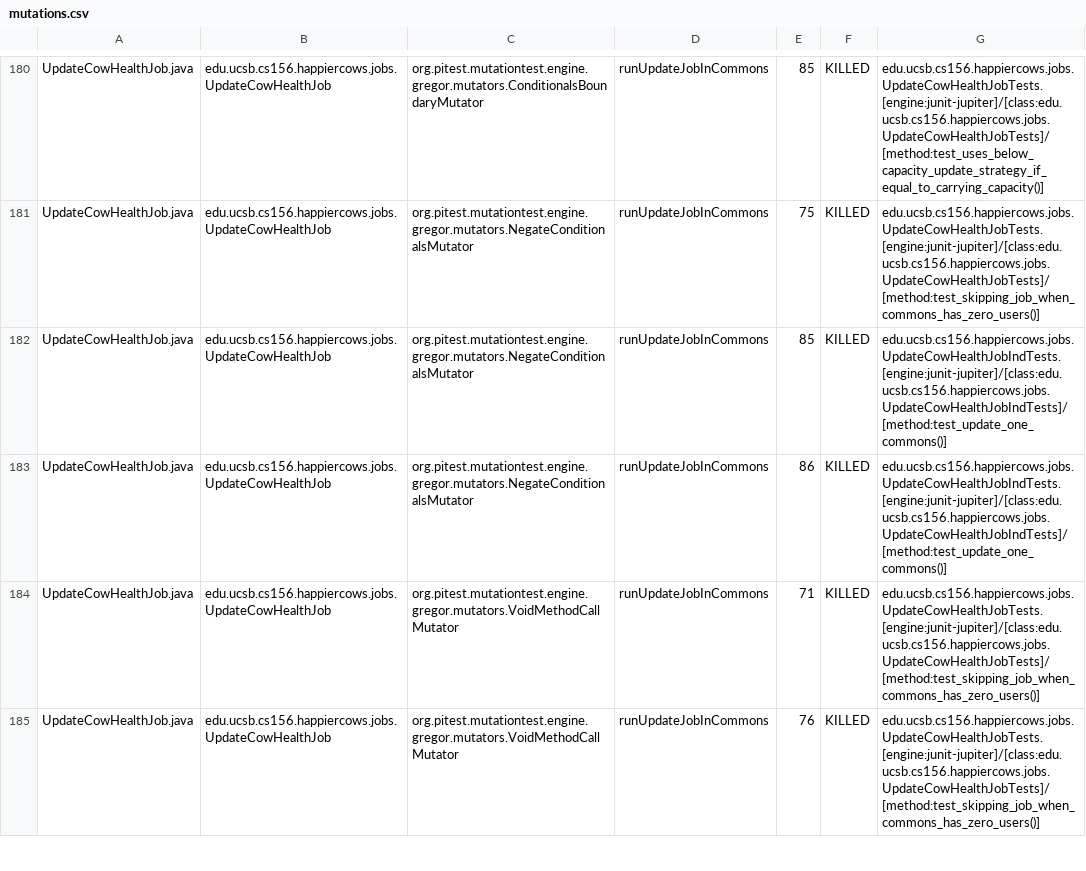
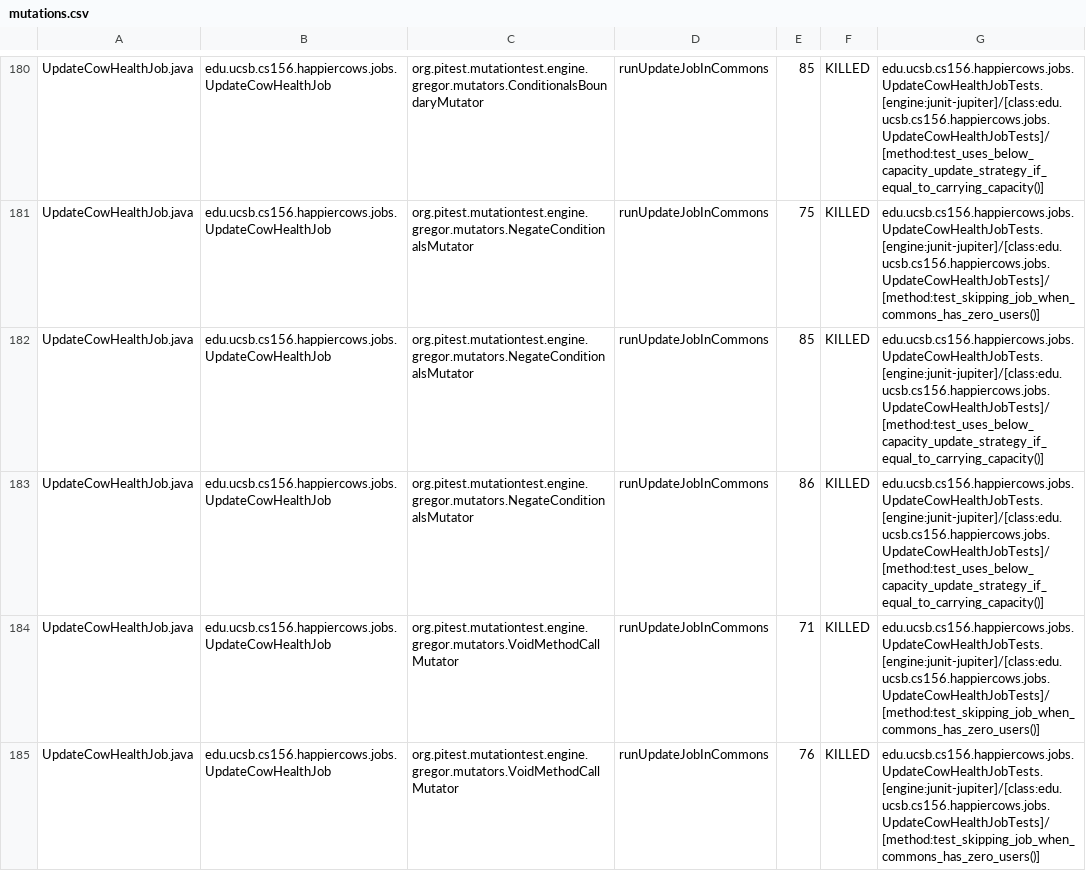
Before and after one commit to ucsb-cs156-s24/proj-happycows-s24-4pm-5, a CSV file: prs/74/pitest/mutations.csv, drawn as a sheet; only a part is shown, gaps mark what is left out; the diff covers the shown part only.

Commit message:
Deploying to gh-pages from @ ucsb-cs156-s24/proj-happycows-s24-4pm-5@49638e56a4be6049f4051dac69064c841d507e4f 🚀

```diff
--- a/prs/74/pitest/mutations.csv
+++ b/prs/74/pitest/mutations.csv
@@ -181,4 +181,4 @@ UpdateCowHealthJob.java,edu.ucsb.cs156.happiercows.jobs.UpdateCowHealthJob,org.p
 UpdateCowHealthJob.java,edu.ucsb.cs156.happiercows.jobs.UpdateCowHealthJob,org.pitest.mutationtest.engine.gregor.mutators.NegateConditionalsMutator,runUpdateJobInCommons,75,KILLED,edu.ucsb.cs156.happiercows.jobs.UpdateCowHealthJobTests.[engine:junit-jupiter]/[class:edu.ucsb.cs156.happiercows.jobs.UpdateCowHealthJobTests]/[method:test_skipping_job_when_commons_has_zero_users()]
-UpdateCowHealthJob.java,edu.ucsb.cs156.happiercows.jobs.UpdateCowHealthJob,org.pitest.mutationtest.engine.gregor.mutators.NegateConditionalsMutator,runUpdateJobInCommons,85,KILLED,edu.ucsb.cs156.happiercows.jobs.UpdateCowHealthJobIndTests.[engine:junit-jupiter]/[class:edu.ucsb.cs156.happiercows.jobs.UpdateCowHealthJobIndTests]/[method:test_update_one_commons()]
-UpdateCowHealthJob.java,edu.ucsb.cs156.happiercows.jobs.UpdateCowHealthJob,org.pitest.mutationtest.engine.gregor.mutators.NegateConditionalsMutator,runUpdateJobInCommons,86,KILLED,edu.ucsb.cs156.happiercows.jobs.UpdateCowHealthJobIndTests.[engine:junit-jupiter]/[class:edu.ucsb.cs156.happiercows.jobs.UpdateCowHealthJobIndTests]/[method:test_update_one_commons()]
+UpdateCowHealthJob.java,edu.ucsb.cs156.happiercows.jobs.UpdateCowHealthJob,org.pitest.mutationtest.engine.gregor.mutators.NegateConditionalsMutator,runUpdateJobInCommons,85,KILLED,edu.ucsb.cs156.happiercows.jobs.UpdateCowHealthJobTests.[engine:junit-jupiter]/[class:edu.ucsb.cs156.happiercows.jobs.UpdateCowHealthJobTests]/[method:test_uses_below_capacity_update_strategy_if_equal_to_carrying_capacity()]
+UpdateCowHealthJob.java,edu.ucsb.cs156.happiercows.jobs.UpdateCowHealthJob,org.pitest.mutationtest.engine.gregor.mutators.NegateConditionalsMutator,runUpdateJobInCommons,86,KILLED,edu.ucsb.cs156.happiercows.jobs.UpdateCowHealthJobTests.[engine:junit-jupiter]/[class:edu.ucsb.cs156.happiercows.jobs.UpdateCowHealthJobTests]/[method:test_uses_below_capacity_update_strategy_if_equal_to_carrying_capacity()]
 UpdateCowHealthJob.java,edu.ucsb.cs156.happiercows.jobs.UpdateCowHealthJob,org.pitest.mutationtest.engine.gregor.mutators.VoidMethodCallMutator,runUpdateJobInCommons,71,KILLED,edu.ucsb.cs156.happiercows.jobs.UpdateCowHealthJobTests.[engine:junit-jupiter]/[class:edu.ucsb.cs156.happiercows.jobs.UpdateCowHealthJobTests]/[method:test_skipping_job_when_commons_has_zero_users()]
```
Also changed, not shown: 57 edited cells elsewhere in this file, 49 other files.
